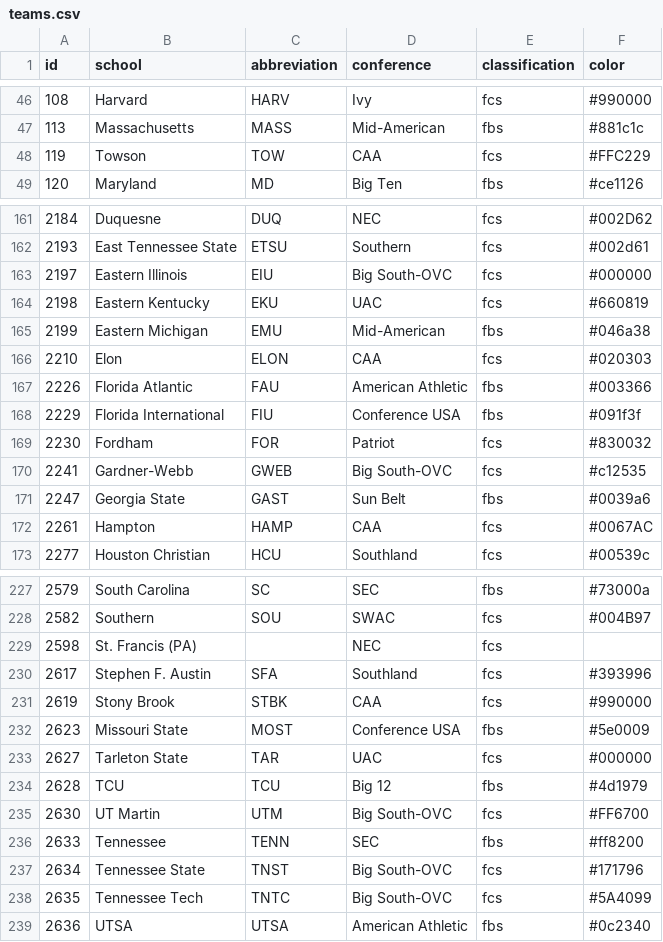
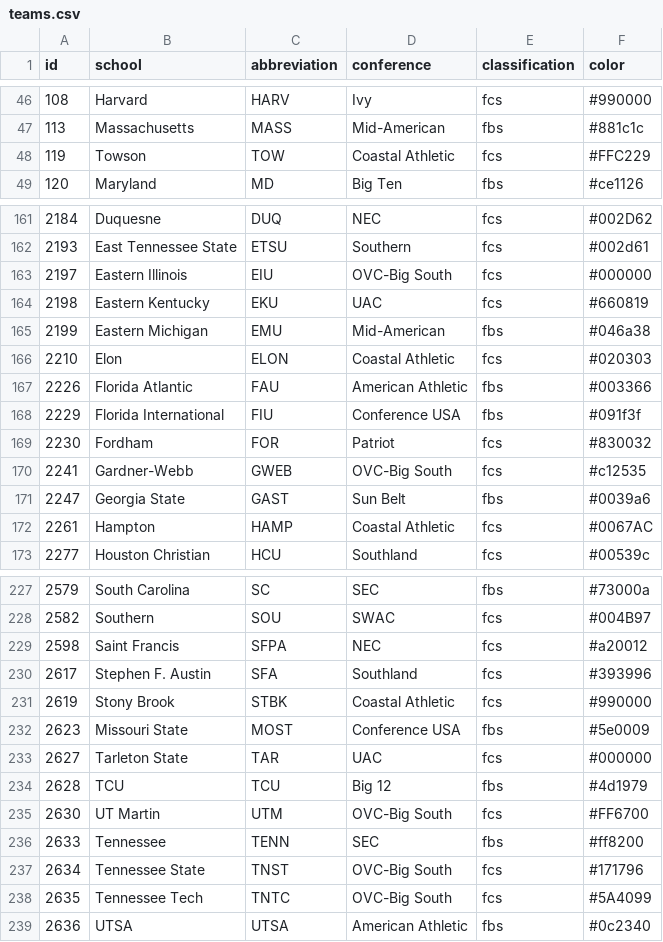
Before and after one commit to SamBennettDev/rank, a CSV file: data/seasons/2025/teams.csv, drawn as a sheet; only a part is shown, gaps mark what is left out; the diff covers the shown part only.

```diff
--- a/data/seasons/2025/teams.csv
+++ b/data/seasons/2025/teams.csv
@@ -47,3 +47,3 @@ id,school,abbreviation,conference,classification,color
 113,Massachusetts,MASS,Mid-American,fbs,#881c1c
-119,Towson,TOW,CAA,fcs,#FFC229
+119,Towson,TOW,Coastal Athletic,fcs,#FFC229
 120,Maryland,MD,Big Ten,fbs,#ce1126
@@ -162,6 +162,6 @@ id,school,abbreviation,conference,classification,color
 2193,East Tennessee State,ETSU,Southern,fcs,#002d61
-2197,Eastern Illinois,EIU,Big South-OVC,fcs,#000000
+2197,Eastern Illinois,EIU,OVC-Big South,fcs,#000000
 2198,Eastern Kentucky,EKU,UAC,fcs,#660819
 2199,Eastern Michigan,EMU,Mid-American,fbs,#046a38
-2210,Elon,ELON,CAA,fcs,#020303
+2210,Elon,ELON,Coastal Athletic,fcs,#020303
 2226,Florida Atlantic,FAU,American Athletic,fbs,#003366
@@ -169,5 +169,5 @@ id,school,abbreviation,conference,classification,color
 2230,Fordham,FOR,Patriot,fcs,#830032
-2241,Gardner-Webb,GWEB,Big South-OVC,fcs,#c12535
+2241,Gardner-Webb,GWEB,OVC-Big South,fcs,#c12535
 2247,Georgia State,GAST,Sun Belt,fbs,#0039a6
-2261,Hampton,HAMP,CAA,fcs,#0067AC
+2261,Hampton,HAMP,Coastal Athletic,fcs,#0067AC
 2277,Houston Christian,HCU,Southland,fcs,#00539c
@@ -228,5 +228,5 @@ id,school,abbreviation,conference,classification,color
 2582,Southern,SOU,SWAC,fcs,#004B97
-2598,St. Francis (PA),,NEC,fcs,
+2598,Saint Francis,SFPA,NEC,fcs,#a20012
 2617,Stephen F. Austin,SFA,Southland,fcs,#393996
-2619,Stony Brook,STBK,CAA,fcs,#990000
+2619,Stony Brook,STBK,Coastal Athletic,fcs,#990000
 2623,Missouri State,MOST,Conference USA,fbs,#5e0009
@@ -234,6 +234,6 @@ id,school,abbreviation,conference,classification,color
 2628,TCU,TCU,Big 12,fbs,#4d1979
-2630,UT Martin,UTM,Big South-OVC,fcs,#FF6700
+2630,UT Martin,UTM,OVC-Big South,fcs,#FF6700
 2633,Tennessee,TENN,SEC,fbs,#ff8200
-2634,Tennessee State,TNST,Big South-OVC,fcs,#171796
-2635,Tennessee Tech,TNTC,Big South-OVC,fcs,#5A4099
+2634,Tennessee State,TNST,OVC-Big South,fcs,#171796
+2635,Tennessee Tech,TNTC,OVC-Big South,fcs,#5A4099
 2636,UTSA,UTSA,American Athletic,fbs,#0c2340
```
Also changed, not shown: 14 edited cells elsewhere in this file, data/seasons/2025/games.csv, 6 other files.
